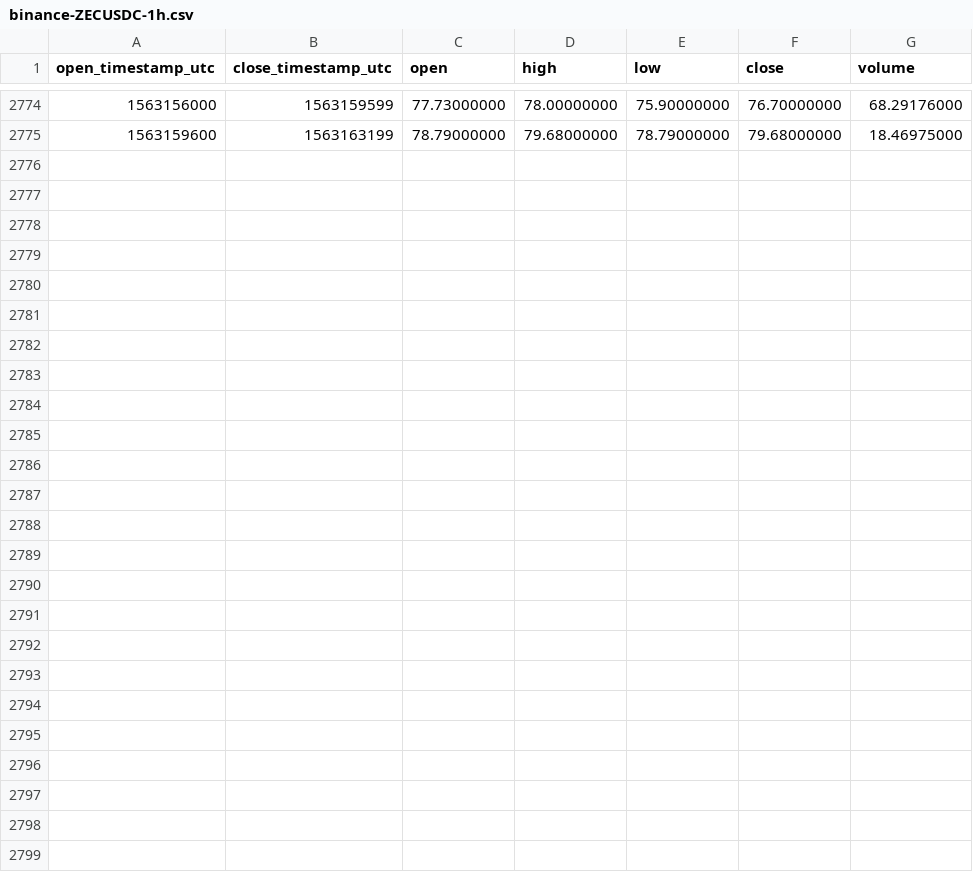
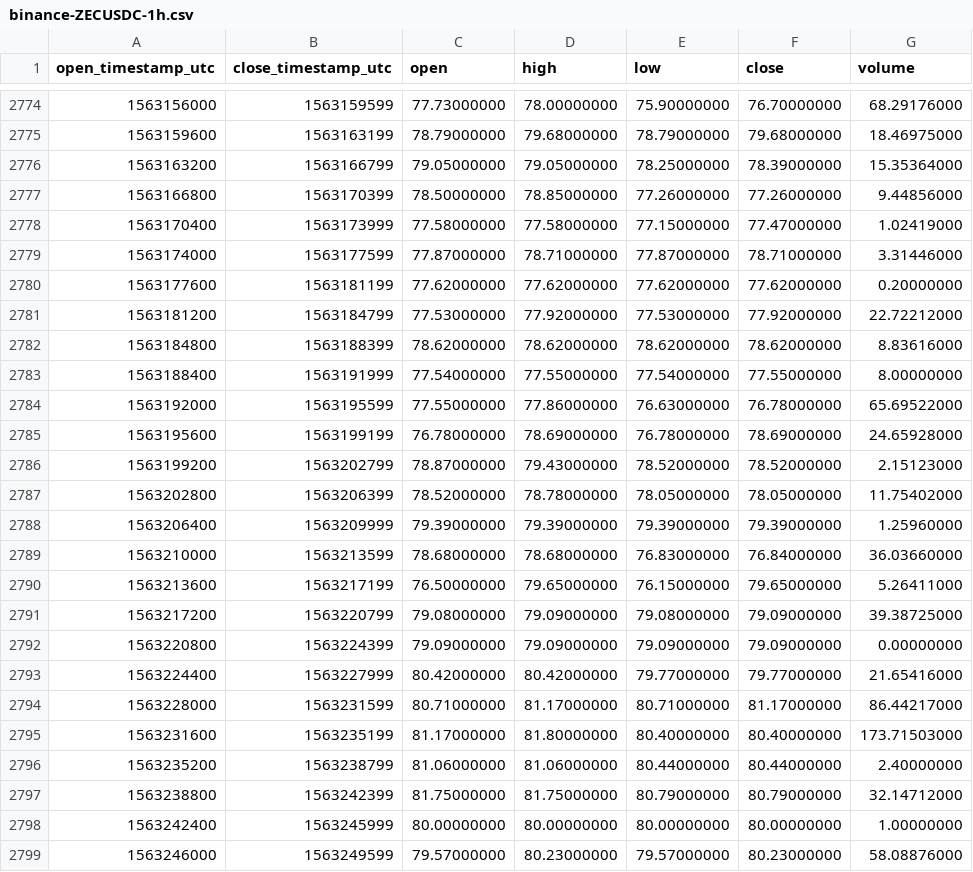
Before and after one commit to cryptobigbro/binance-ZECUSDC, a CSV file: binance-ZECUSDC-1h.csv, drawn as a sheet; only a part is shown, gaps mark what is left out; the diff names each change by its address in the sheet, - before the commit and + after, or states it on an @@ line.

Commit message:
Update OHLCV data.

```diff
--- a/binance-ZECUSDC-1h.csv
+++ b/binance-ZECUSDC-1h.csv
+row 2776: 1563163200 | 1563166799 | 79.05000000 | 79.05000000 | 78.25000000 | 78.39000000 | 15.35364000
+row 2777: 1563166800 | 1563170399 | 78.50000000 | 78.85000000 | 77.26000000 | 77.26000000 | 9.44856000
+row 2778: 1563170400 | 1563173999 | 77.58000000 | 77.58000000 | 77.15000000 | 77.47000000 | 1.02419000
+row 2779: 1563174000 | 1563177599 | 77.87000000 | 78.71000000 | 77.87000000 | 78.71000000 | 3.31446000
+row 2780: 1563177600 | 1563181199 | 77.62000000 | 77.62000000 | 77.62000000 | 77.62000000 | 0.20000000
+row 2781: 1563181200 | 1563184799 | 77.53000000 | 77.92000000 | 77.53000000 | 77.92000000 | 22.72212000
+row 2782: 1563184800 | 1563188399 | 78.62000000 | 78.62000000 | 78.62000000 | 78.62000000 | 8.83616000
+row 2783: 1563188400 | 1563191999 | 77.54000000 | 77.55000000 | 77.54000000 | 77.55000000 | 8.00000000
+row 2784: 1563192000 | 1563195599 | 77.55000000 | 77.86000000 | 76.63000000 | 76.78000000 | 65.69522000
+row 2785: 1563195600 | 1563199199 | 76.78000000 | 78.69000000 | 76.78000000 | 78.69000000 | 24.65928000
+row 2786: 1563199200 | 1563202799 | 78.87000000 | 79.43000000 | 78.52000000 | 78.52000000 | 2.15123000
+row 2787: 1563202800 | 1563206399 | 78.52000000 | 78.78000000 | 78.05000000 | 78.05000000 | 11.75402000
+row 2788: 1563206400 | 1563209999 | 79.39000000 | 79.39000000 | 79.39000000 | 79.39000000 | 1.25960000
+row 2789: 1563210000 | 1563213599 | 78.68000000 | 78.68000000 | 76.83000000 | 76.84000000 | 36.03660000
+row 2790: 1563213600 | 1563217199 | 76.50000000 | 79.65000000 | 76.15000000 | 79.65000000 | 5.26411000
+row 2791: 1563217200 | 1563220799 | 79.08000000 | 79.09000000 | 79.08000000 | 79.09000000 | 39.38725000
+row 2792: 1563220800 | 1563224399 | 79.09000000 | 79.09000000 | 79.09000000 | 79.09000000 | 0.00000000
+row 2793: 1563224400 | 1563227999 | 80.42000000 | 80.42000000 | 79.77000000 | 79.77000000 | 21.65416000
+row 2794: 1563228000 | 1563231599 | 80.71000000 | 81.17000000 | 80.71000000 | 81.17000000 | 86.44217000
+row 2795: 1563231600 | 1563235199 | 81.17000000 | 81.80000000 | 80.40000000 | 80.40000000 | 173.71503000
+row 2796: 1563235200 | 1563238799 | 81.06000000 | 81.06000000 | 80.44000000 | 80.44000000 | 2.40000000
+row 2797: 1563238800 | 1563242399 | 81.75000000 | 81.75000000 | 80.79000000 | 80.79000000 | 32.14712000
+row 2798: 1563242400 | 1563245999 | 80.00000000 | 80.00000000 | 80.00000000 | 80.00000000 | 1.00000000
+row 2799: 1563246000 | 1563249599 | 79.57000000 | 80.23000000 | 79.57000000 | 80.23000000 | 58.08876000
```
Also changed, not shown: binance-ZECUSDC-1d.csv.
